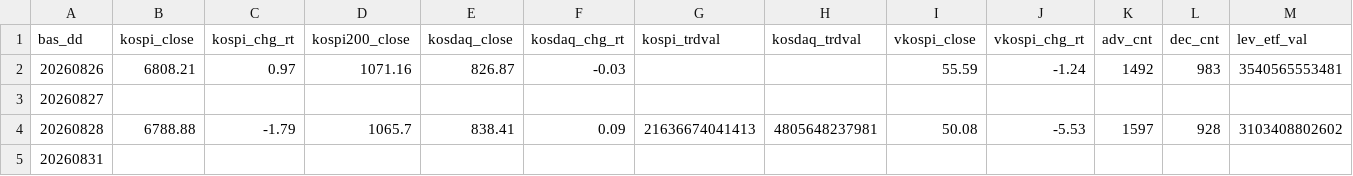
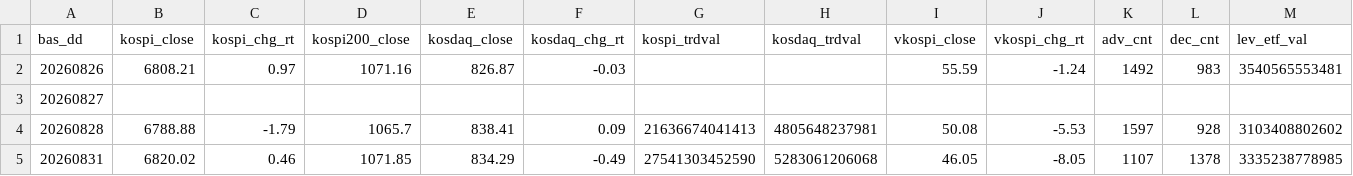
Before and after one commit to Leelll1/Screen, a CSV file: results/krx/ews_daily.csv, drawn as a sheet; only a part is shown; the diff covers the shown part only; the diff names each change by its address in the sheet, - before the commit and + after, or states it on an @@ line.

```diff
--- a/results/krx/ews_daily.csv
+++ b/results/krx/ews_daily.csv
-B5 (kospi_close): (empty)
+B5 (kospi_close): 6820.02
-C5 (kospi_chg_rt): (empty)
+C5 (kospi_chg_rt): 0.46
-D5 (kospi200_close): (empty)
+D5 (kospi200_close): 1071.85
-E5 (kosdaq_close): (empty)
+E5 (kosdaq_close): 834.29
-F5 (kosdaq_chg_rt): (empty)
+F5 (kosdaq_chg_rt): -0.49
-G5 (kospi_trdval): (empty)
+G5 (kospi_trdval): 27541303452590
-H5 (kosdaq_trdval): (empty)
+H5 (kosdaq_trdval): 5283061206068
-I5 (vkospi_close): (empty)
+I5 (vkospi_close): 46.05
-J5 (vkospi_chg_rt): (empty)
+J5 (vkospi_chg_rt): -8.05
-K5 (adv_cnt): (empty)
+K5 (adv_cnt): 1107
-L5 (dec_cnt): (empty)
+L5 (dec_cnt): 1378
-M5 (lev_etf_val): (empty)
+M5 (lev_etf_val): 3335238778985
```
Also changed, not shown: 7 edited cells elsewhere in this file, results/fss/ews_fss.csv, results/fss/status.csv, 18 other files.
